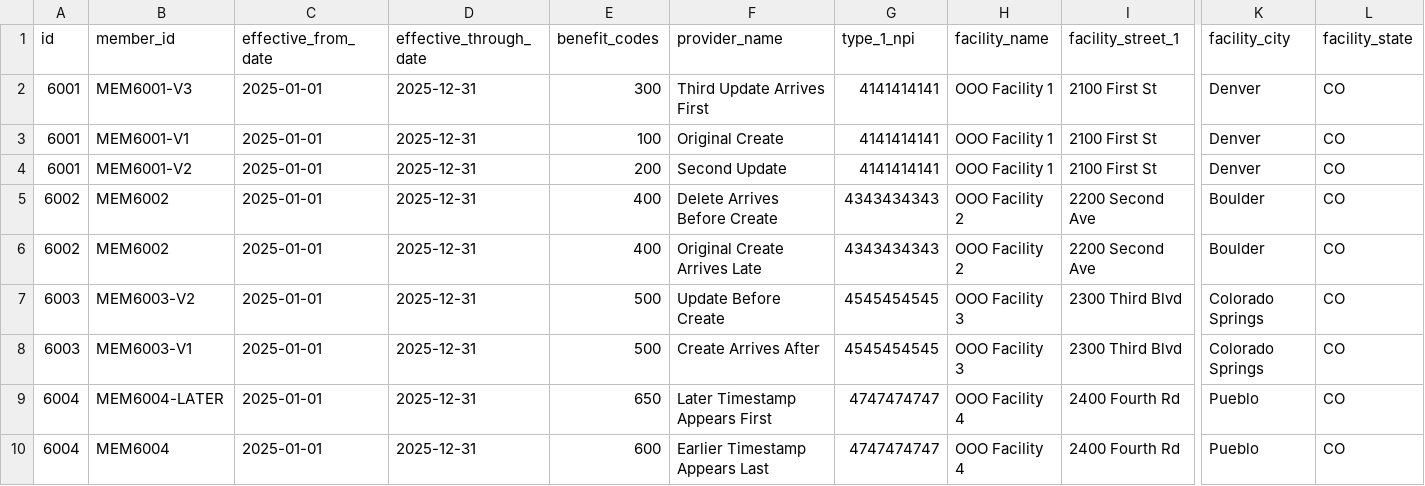
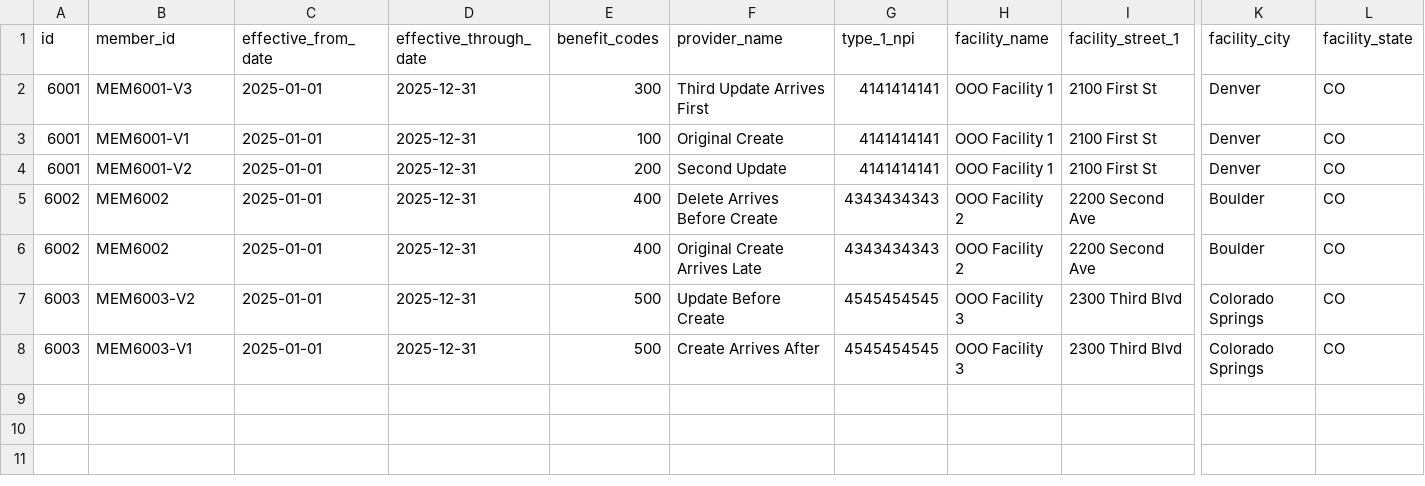
Before and after one commit to perryr16/care-key-samples, a CSV file: 09-out-of-order-delivery.csv, drawn as a sheet; only a part is shown, gaps mark what is left out; rows hold the shown columns only; the diff names each change by its address in the sheet, - before the commit and + after, or states it on an @@ line.

Commit message:
remove unused memberid

```diff
--- a/09-out-of-order-delivery.csv
+++ b/09-out-of-order-delivery.csv
-row 9: 6004 | MEM6004-LATER | 2025-01-01 | 2025-12-31 | 650 | Later Timestamp Appears First | 4747474747 | OOO Facility 4 | 2400 Fourth Rd | Pueblo | CO
-row 10: 6004 | MEM6004 | 2025-01-01 | 2025-12-31 | 600 | Earlier Timestamp Appears Last | 4747474747 | OOO Facility 4 | 2400 Fourth Rd | Pueblo | CO
```
